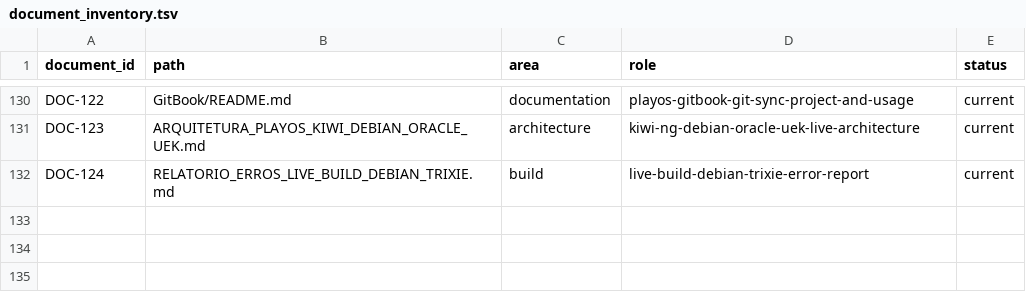
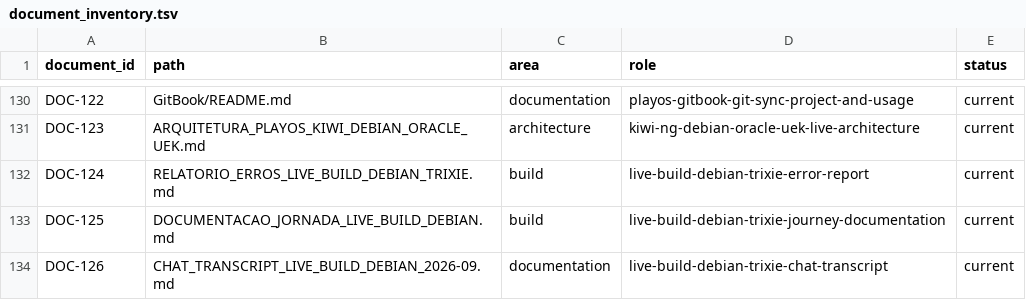
Before and after one commit to marcel1237/Parcel-Suite, a TSV file: Parcel Play OS/supervised_learning/catalog/document_inventory.tsv, drawn as a sheet; only a part is shown, gaps mark what is left out; the diff names each change by its address in the sheet, - before the commit and + after, or states it on an @@ line.

```diff
--- a/Parcel Play OS/supervised_learning/catalog/document_inventory.tsv
+++ b/Parcel Play OS/supervised_learning/catalog/document_inventory.tsv
+row 133: DOC-125 | DOCUMENTACAO_JORNADA_LIVE_BUILD_DEBIAN.md | build | live-build-debian-trixie-journey-documentation | current
+row 134: DOC-126 | CHAT_TRANSCRIPT_LIVE_BUILD_DEBIAN_2026-09.md | documentation | live-build-debian-trixie-chat-transcript | current
```
Also changed, not shown: 5 other files.
